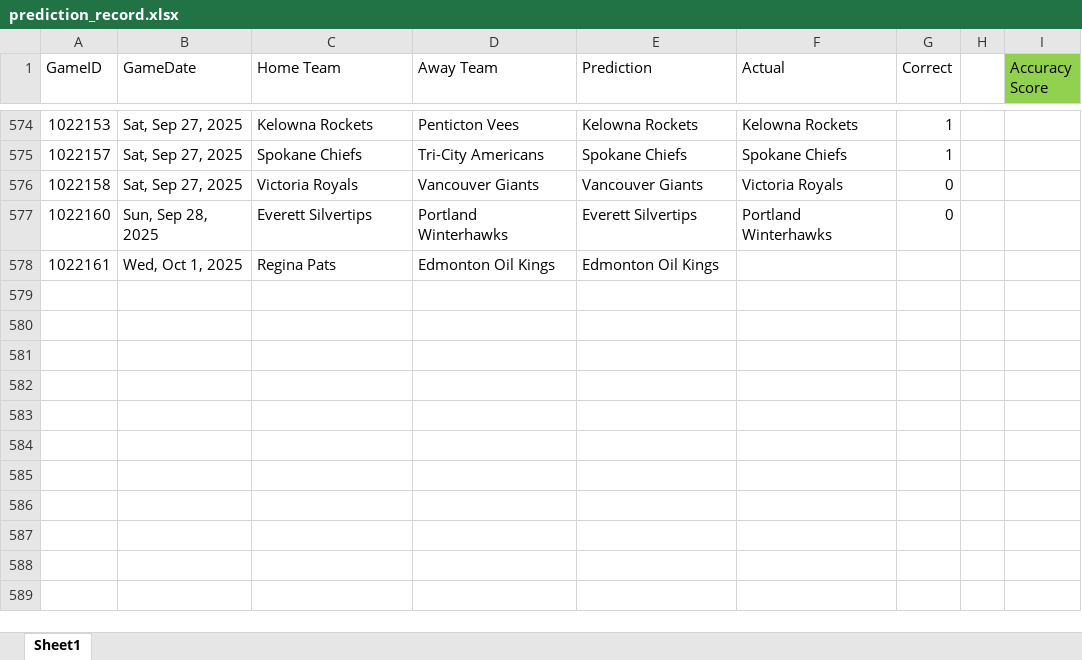
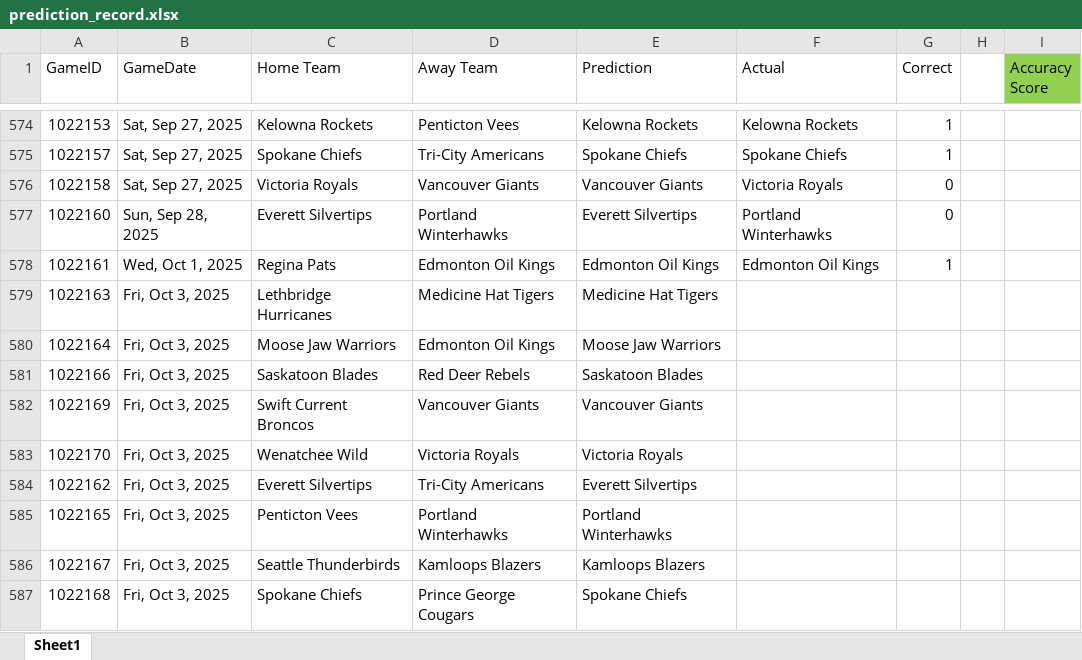
Before and after one commit to caleb-stewart/WHL-Game-Predictor, an Excel workbook: prediction_record.xlsx, sheet Sheet1, drawn as a sheet; only a part is shown, gaps mark what is left out; values as stored, in another font and other column widths than the file's, no borders; the diff names each change by its address in the sheet, - before the commit and + after, or states it on an @@ line.

```diff
--- a/prediction_record.xlsx (sheet Sheet1)
+++ b/prediction_record.xlsx (sheet Sheet1)
-F578 (Actual): (empty)
+F578 (Actual): Edmonton Oil Kings
-G578 (Correct): (empty)
+G578 (Correct): 1
+row 579: 1022163 | Fri, Oct 3, 2025 | Lethbridge Hurricanes | Medicine Hat Tigers | Medicine Hat Tigers
+row 580: 1022164 | Fri, Oct 3, 2025 | Moose Jaw Warriors | Edmonton Oil Kings | Moose Jaw Warriors
+row 581: 1022166 | Fri, Oct 3, 2025 | Saskatoon Blades | Red Deer Rebels | Saskatoon Blades
+row 582: 1022169 | Fri, Oct 3, 2025 | Swift Current Broncos | Vancouver Giants | Vancouver Giants
+row 583: 1022170 | Fri, Oct 3, 2025 | Wenatchee Wild | Victoria Royals | Victoria Royals
+row 584: 1022162 | Fri, Oct 3, 2025 | Everett Silvertips | Tri-City Americans | Everett Silvertips
+row 585: 1022165 | Fri, Oct 3, 2025 | Penticton Vees | Portland Winterhawks | Portland Winterhawks
+row 586: 1022167 | Fri, Oct 3, 2025 | Seattle Thunderbirds | Kamloops Blazers | Kamloops Blazers
+row 587: 1022168 | Fri, Oct 3, 2025 | Spokane Chiefs | Prince George Cougars | Spokane Chiefs
```
Also changed, not shown: 2 other files.
